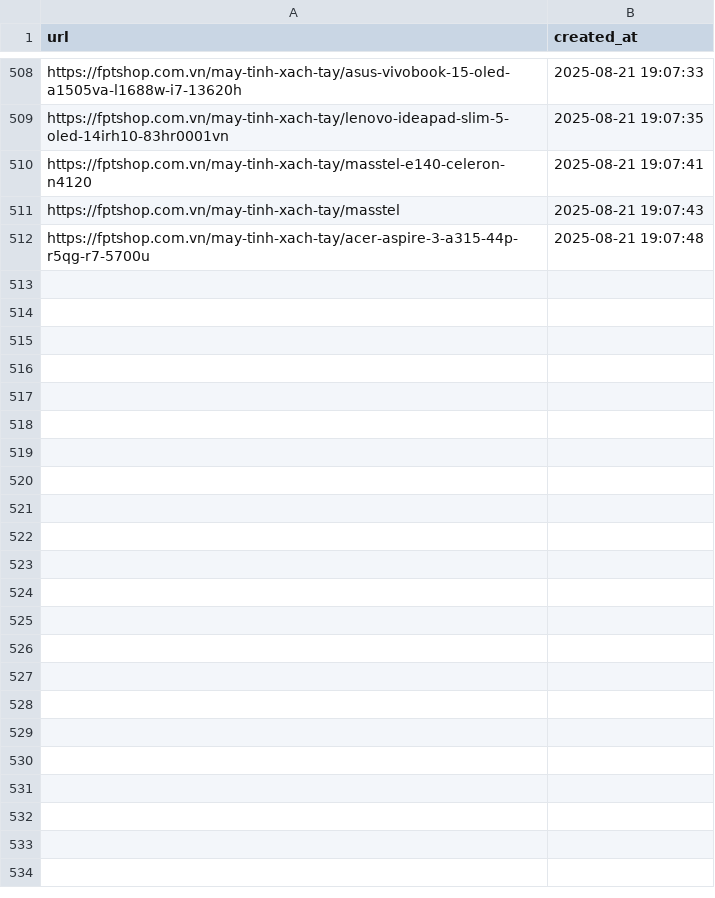
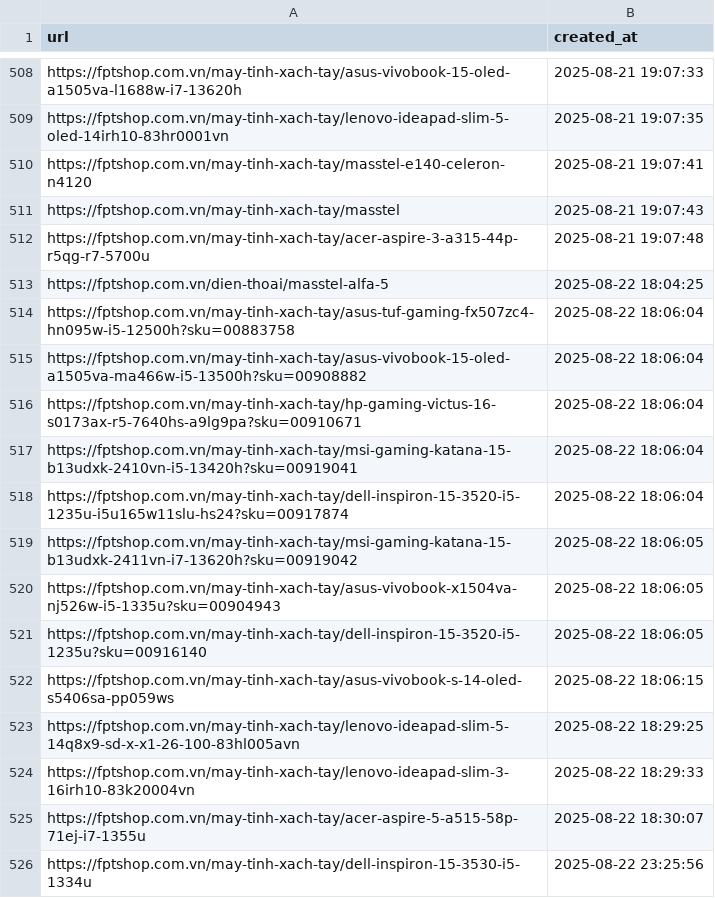
Before and after one commit to hylee-ace/c2dwh, a CSV file: scripts/webcrawler/crawled/fptshop.csv, drawn as a sheet; only a part is shown, gaps mark what is left out.

```diff
--- a/scripts/webcrawler/crawled/fptshop.csv
+++ b/scripts/webcrawler/crawled/fptshop.csv
@@ -512 +512,15 @@ https://fptshop.com.vn/may-tinh-xach-tay/masstel,2025-08-21 19:07:43
 https://fptshop.com.vn/may-tinh-xach-tay/acer-aspire-3-a315-44p-r5qg-r7-5700u,2025-08-21 19:07:48
+https://fptshop.com.vn/dien-thoai/masstel-alfa-5,2025-08-22 18:04:25
+https://fptshop.com.vn/may-tinh-xach-tay/asus-tuf-gaming-fx507zc4-hn095w-i5-12500h?sku=00883758,2025-08-22 18:06:04
+https://fptshop.com.vn/may-tinh-xach-tay/asus-vivobook-15-oled-a1505va-ma466w-i5-13500h?sku=00908882,2025-08-22 18:06:04
+https://fptshop.com.vn/may-tinh-xach-tay/hp-gaming-victus-16-s0173ax-r5-7640hs-a9lg9pa?sku=00910671,2025-08-22 18:06:04
+https://fptshop.com.vn/may-tinh-xach-tay/msi-gaming-katana-15-b13udxk-2410vn-i5-13420h?sku=00919041,2025-08-22 18:06:04
+https://fptshop.com.vn/may-tinh-xach-tay/dell-inspiron-15-3520-i5-1235u-i5u165w11slu-hs24?sku=00917874,2025-08-22 18:06:04
+https://fptshop.com.vn/may-tinh-xach-tay/msi-gaming-katana-15-b13udxk-2411vn-i7-13620h?sku=00919042,2025-08-22 18:06:05
+https://fptshop.com.vn/may-tinh-xach-tay/asus-vivobook-x1504va-nj526w-i5-1335u?sku=00904943,2025-08-22 18:06:05
+https://fptshop.com.vn/may-tinh-xach-tay/dell-inspiron-15-3520-i5-1235u?sku=00916140,2025-08-22 18:06:05
+https://fptshop.com.vn/may-tinh-xach-tay/asus-vivobook-s-14-oled-s5406sa-pp059ws,2025-08-22 18:06:15
+https://fptshop.com.vn/may-tinh-xach-tay/lenovo-ideapad-slim-5-14q8x9-sd-x-x1-26-100-83hl005avn,2025-08-22 18:29:25
+https://fptshop.com.vn/may-tinh-xach-tay/lenovo-ideapad-slim-3-16irh10-83k20004vn,2025-08-22 18:29:33
+https://fptshop.com.vn/may-tinh-xach-tay/acer-aspire-5-a515-58p-71ej-i7-1355u,2025-08-22 18:30:07
+https://fptshop.com.vn/may-tinh-xach-tay/dell-inspiron-15-3530-i5-1334u,2025-08-22 23:25:56
```
Also changed, not shown: scripts/webcrawler/crawled/cellphones.csv, scripts/webcrawler/crawled/thegioididong.csv, 10 other files.
